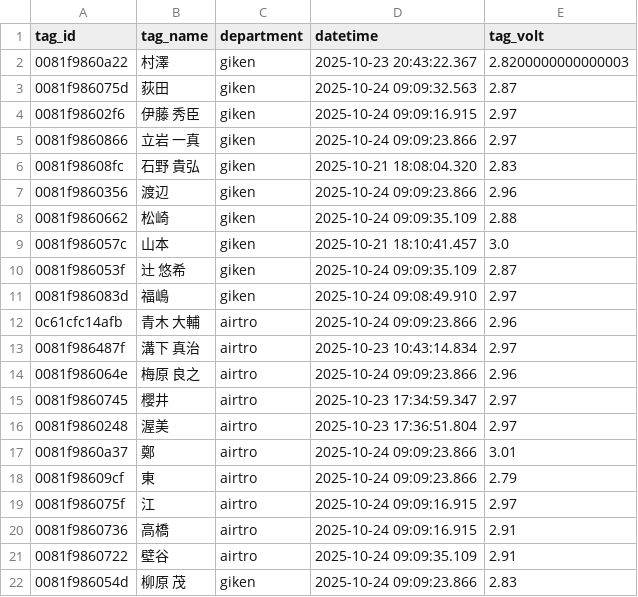
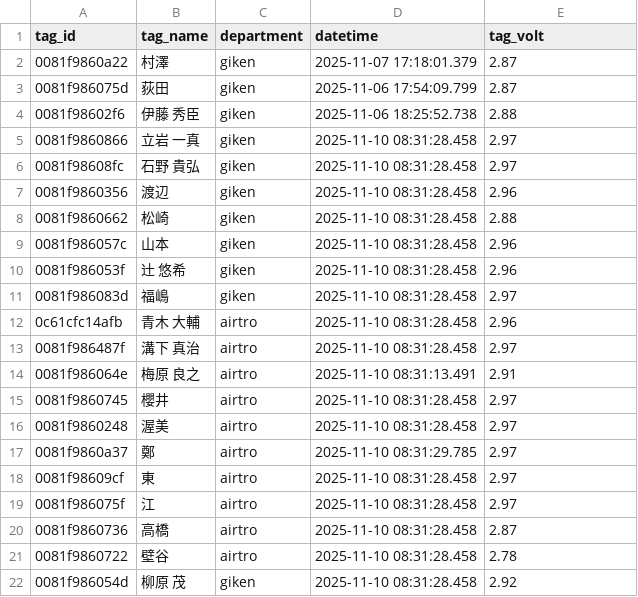
Before and after one commit to tateiwa-prg/PlaceDetection, a CSV file: tag_voltages_latest.csv, drawn as a sheet; only a part is shown; the diff covers the shown part only.

```diff
--- a/tag_voltages_latest.csv
+++ b/tag_voltages_latest.csv
@@ -1,22 +1,22 @@
 tag_id,tag_name,department,datetime,tag_volt
-0081f9860a22,村澤,giken,2025-10-23 20:43:22.367,2.8200000000000003
-0081f986075d,荻田,giken,2025-10-24 09:09:32.563,2.87
-0081f98602f6,伊藤 秀臣,giken,2025-10-24 09:09:16.915,2.97
-0081f9860866,立岩 一真,giken,2025-10-24 09:09:23.866,2.97
-0081f98608fc,石野 貴弘,giken,2025-10-21 18:08:04.320,2.83
-0081f9860356,渡辺,giken,2025-10-24 09:09:23.866,2.96
-0081f9860662,松崎,giken,2025-10-24 09:09:35.109,2.88
-0081f986057c,山本,giken,2025-10-21 18:10:41.457,3.0
-0081f986053f,辻 悠希,giken,2025-10-24 09:09:35.109,2.87
-0081f986083d,福嶋,giken,2025-10-24 09:08:49.910,2.97
-0c61cfc14afb,青木 大輔,airtro,2025-10-24 09:09:23.866,2.96
-0081f986487f,溝下 真治,airtro,2025-10-23 10:43:14.834,2.97
-0081f986064e,梅原 良之,airtro,2025-10-24 09:09:23.866,2.96
-0081f9860745,櫻井,airtro,2025-10-23 17:34:59.347,2.97
-0081f9860248,渥美,airtro,2025-10-23 17:36:51.804,2.97
-0081f9860a37,鄭,airtro,2025-10-24 09:09:23.866,3.01
-0081f98609cf,東,airtro,2025-10-24 09:09:23.866,2.79
-0081f986075f,江,airtro,2025-10-24 09:09:16.915,2.97
-0081f9860736,高橋,airtro,2025-10-24 09:09:16.915,2.91
-0081f9860722,壁谷,airtro,2025-10-24 09:09:35.109,2.91
-0081f986054d,柳原 茂,giken,2025-10-24 09:09:23.866,2.83
+0081f9860a22,村澤,giken,2025-11-07 17:18:01.379,2.87
+0081f986075d,荻田,giken,2025-11-06 17:54:09.799,2.87
+0081f98602f6,伊藤 秀臣,giken,2025-11-06 18:25:52.738,2.88
+0081f9860866,立岩 一真,giken,2025-11-10 08:31:28.458,2.97
+0081f98608fc,石野 貴弘,giken,2025-11-10 08:31:28.458,2.97
+0081f9860356,渡辺,giken,2025-11-10 08:31:28.458,2.96
+0081f9860662,松崎,giken,2025-11-10 08:31:28.458,2.88
+0081f986057c,山本,giken,2025-11-10 08:31:28.458,2.96
+0081f986053f,辻 悠希,giken,2025-11-10 08:31:28.458,2.96
+0081f986083d,福嶋,giken,2025-11-10 08:31:28.458,2.97
+0c61cfc14afb,青木 大輔,airtro,2025-11-10 08:31:28.458,2.96
+0081f986487f,溝下 真治,airtro,2025-11-10 08:31:28.458,2.97
+0081f986064e,梅原 良之,airtro,2025-11-10 08:31:13.491,2.91
+0081f9860745,櫻井,airtro,2025-11-10 08:31:28.458,2.97
+0081f9860248,渥美,airtro,2025-11-10 08:31:28.458,2.97
+0081f9860a37,鄭,airtro,2025-11-10 08:31:29.785,2.97
+0081f98609cf,東,airtro,2025-11-10 08:31:28.458,2.97
+0081f986075f,江,airtro,2025-11-10 08:31:28.458,2.97
+0081f9860736,高橋,airtro,2025-11-10 08:31:28.458,2.87
+0081f9860722,壁谷,airtro,2025-11-10 08:31:28.458,2.78
+0081f986054d,柳原 茂,giken,2025-11-10 08:31:28.458,2.92
```
Also changed, not shown: 11 edited cells elsewhere in this file, HHI/department_dispersion_data.csv, 12 other files.
